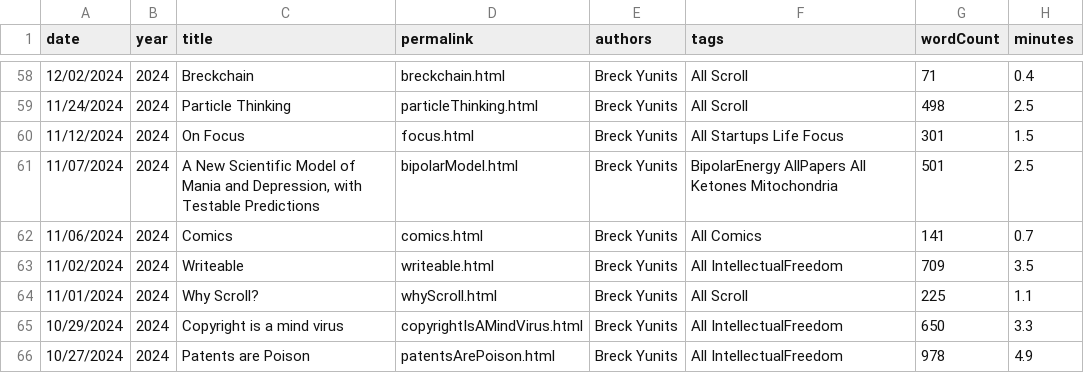
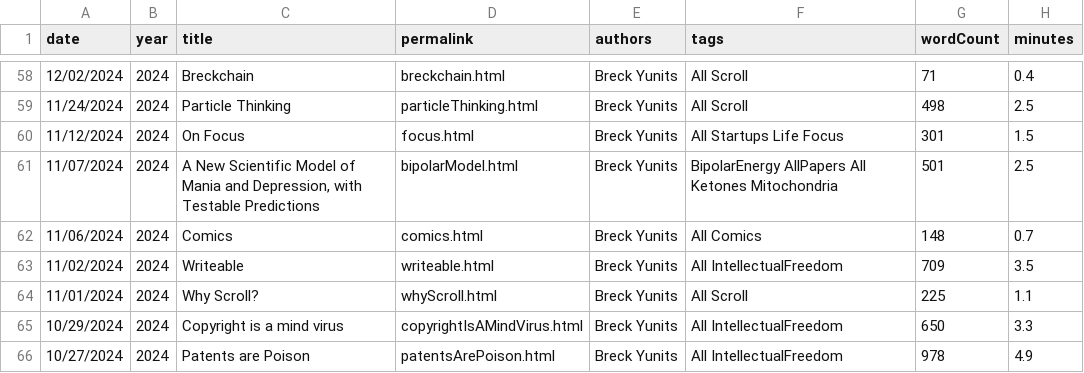
Before and after one commit to breck7/blog, a CSV file: posts.csv, drawn as a sheet; only a part is shown, gaps mark what is left out.

```diff
--- a/posts.csv
+++ b/posts.csv
@@ -61,3 +61,3 @@ date,year,title,permalink,authors,tags,wordCount,minutes
 11/07/2024,2024,"A New Scientific Model of Mania and Depression, with Testable Predictions",bipolarModel.html,Breck Yunits,BipolarEnergy AllPapers All Ketones Mitochondria,501,2.5
-11/06/2024,2024,Comics,comics.html,Breck Yunits,All Comics,141,0.7
+11/06/2024,2024,Comics,comics.html,Breck Yunits,All Comics,148,0.7
 11/02/2024,2024,Writeable,writeable.html,Breck Yunits,All IntellectualFreedom,709,3.5
```
Also changed, not shown: parserUsage.csv, posts.tsv, 33 other files.
